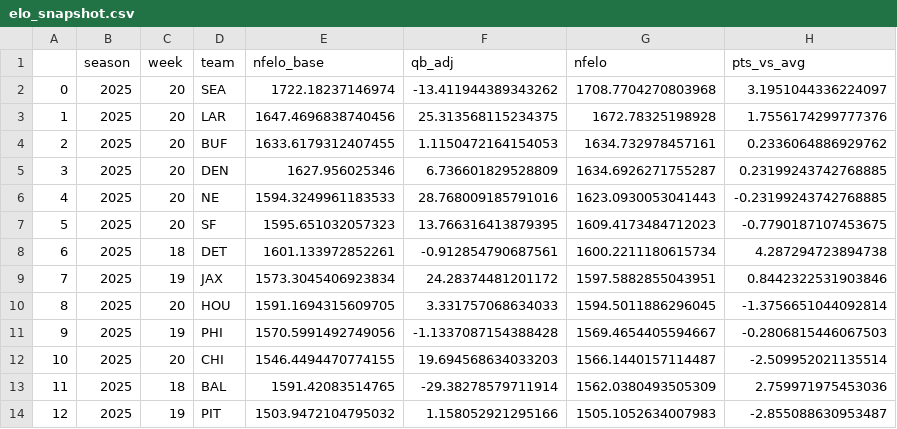
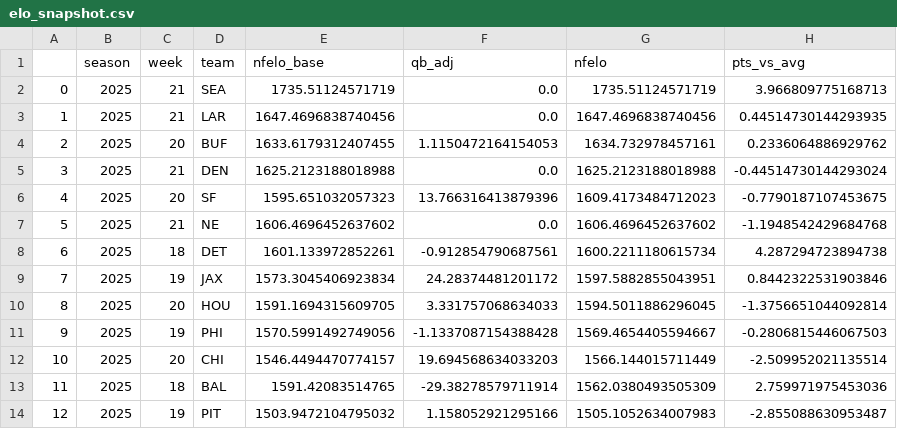
Before and after one commit to greerreNFL/nfelo, a CSV file: output_data/elo_snapshot.csv, drawn as a sheet; only a part is shown.

```diff
--- a/output_data/elo_snapshot.csv
+++ b/output_data/elo_snapshot.csv
@@ -1,8 +1,8 @@
 ,season,week,team,nfelo_base,qb_adj,nfelo,pts_vs_avg
-0,2025,20,SEA,1722.18237146974,-13.411944389343262,1708.7704270803968,3.1951044336224097
-1,2025,20,LAR,1647.4696838740456,25.313568115234375,1672.78325198928,1.7556174299777376
+0,2025,21,SEA,1735.51124571719,0.0,1735.51124571719,3.966809775168713
+1,2025,21,LAR,1647.4696838740456,0.0,1647.4696838740456,0.44514730144293935
 2,2025,20,BUF,1633.6179312407455,1.1150472164154053,1634.732978457161,0.2336064886929762
-3,2025,20,DEN,1627.956025346,6.736601829528809,1634.6926271755287,0.23199243742768885
-4,2025,20,NE,1594.3249961183533,28.768009185791016,1623.0930053041443,-0.23199243742768885
-5,2025,20,SF,1595.651032057323,13.766316413879395,1609.4173484712023,-0.7790187107453675
+3,2025,21,DEN,1625.2123188018988,0.0,1625.2123188018988,-0.44514730144293024
+4,2025,20,SF,1595.651032057323,13.766316413879396,1609.4173484712023,-0.7790187107453675
+5,2025,21,NE,1606.4696452637602,0.0,1606.4696452637602,-1.1948542429684768
 6,2025,18,DET,1601.133972852261,-0.912854790687561,1600.2211180615734,4.287294723894738
@@ -11,3 +11,3 @@
 9,2025,19,PHI,1570.5991492749056,-1.1337087154388428,1569.4654405594667,-0.2806815446067503
-10,2025,20,CHI,1546.4494470774155,19.694568634033203,1566.1440157114487,-2.509952021135514
+10,2025,20,CHI,1546.4494470774157,19.694568634033203,1566.144015711449,-2.509952021135514
 11,2025,18,BAL,1591.42083514765,-29.38278579711914,1562.0380493505309,2.759971975453036
```
Also changed, not shown: nfelo/Data/Formatted Data/scored_individual_games.csv, output_data/historic_projected_spreads.csv, 2 other files.
